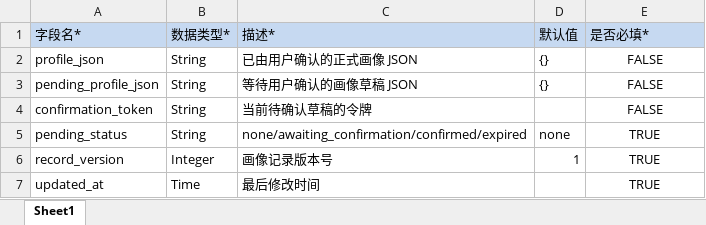
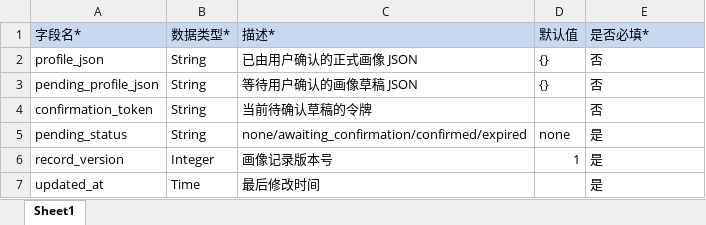
Before and after one commit to caoyue0115/university-life-planning-simulator, an Excel workbook: docs/database/import-templates/DB-01-user-profiles.xlsx, sheet Sheet1, drawn as a sheet; values as stored, in another font and other column widths than the file's, no borders; the diff names each change by its address in the sheet, - before the commit and + after, or states it on an @@ line.

Commit message:
fix: use yes-no values in database templates

```diff
--- a/docs/database/import-templates/DB-01-user-profiles.xlsx (sheet Sheet1)
+++ b/docs/database/import-templates/DB-01-user-profiles.xlsx (sheet Sheet1)
-E2:E4 (是否必填*): FALSE
+E2:E4 (是否必填*): 否
-E2:E7 alignment: center
+E2:E7 alignment: left
-E5:E7 (是否必填*): TRUE
+E5:E7 (是否必填*): 是
```
Also changed, not shown: docs/database/import-templates/DB-03-route-assessments.xlsx, docs/database/import-templates/DB-05-main-plans.xlsx, 11 other files.
